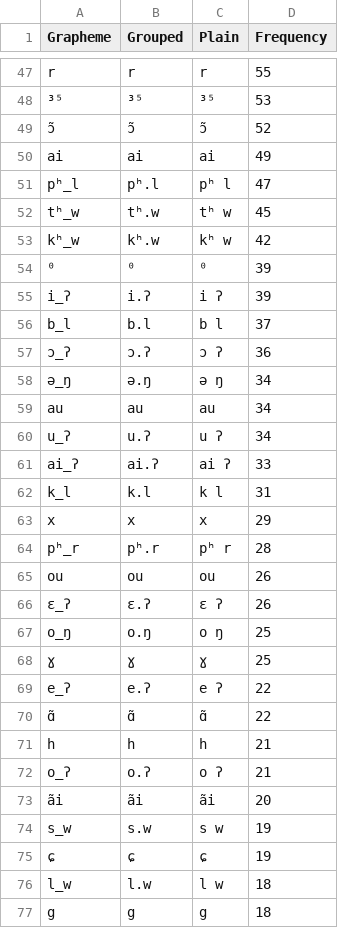
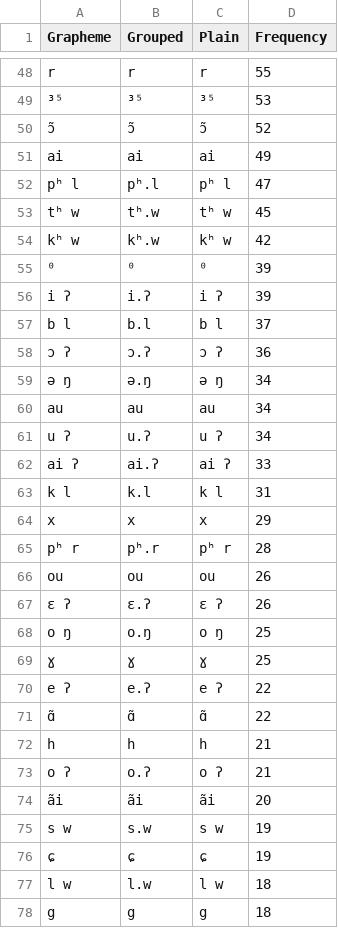
Before and after one commit to calc-project/grouping-sounds, a TSV file: karen-profile.tsv, drawn as a sheet; only a part is shown, gaps mark what is left out; the diff covers the shown part only.

```diff
--- a/karen-profile.tsv
+++ b/karen-profile.tsv
@@ -50,28 +51,28 @@ r	r	r	55
 ai	ai	ai	49
-pʰ_l	pʰ.l	pʰ l	47
-tʰ_w	tʰ.w	tʰ w	45
-kʰ_w	kʰ.w	kʰ w	42
+pʰ l	pʰ.l	pʰ l	47
+tʰ w	tʰ.w	tʰ w	45
+kʰ w	kʰ.w	kʰ w	42
 ⁰	⁰	⁰	39
-i_ʔ	i.ʔ	i ʔ	39
-b_l	b.l	b l	37
-ɔ_ʔ	ɔ.ʔ	ɔ ʔ	36
-ə_ŋ	ə.ŋ	ə ŋ	34
+i ʔ	i.ʔ	i ʔ	39
+b l	b.l	b l	37
+ɔ ʔ	ɔ.ʔ	ɔ ʔ	36
+ə ŋ	ə.ŋ	ə ŋ	34
 au	au	au	34
-u_ʔ	u.ʔ	u ʔ	34
-ai_ʔ	ai.ʔ	ai ʔ	33
-k_l	k.l	k l	31
+u ʔ	u.ʔ	u ʔ	34
+ai ʔ	ai.ʔ	ai ʔ	33
+k l	k.l	k l	31
 x	x	x	29
-pʰ_r	pʰ.r	pʰ r	28
+pʰ r	pʰ.r	pʰ r	28
 ou	ou	ou	26
-ɛ_ʔ	ɛ.ʔ	ɛ ʔ	26
-o_ŋ	o.ŋ	o ŋ	25
+ɛ ʔ	ɛ.ʔ	ɛ ʔ	26
+o ŋ	o.ŋ	o ŋ	25
 ɣ	ɣ	ɣ	25
-e_ʔ	e.ʔ	e ʔ	22
+e ʔ	e.ʔ	e ʔ	22
 ɑ̃	ɑ̃	ɑ̃	22
 h	h	h	21
-o_ʔ	o.ʔ	o ʔ	21
+o ʔ	o.ʔ	o ʔ	21
 ãi	ãi	ãi	20
-s_w	s.w	s w	19
+s w	s.w	s w	19
 ɕ	ɕ	ɕ	19
-l_w	l.w	l w	18
+l w	l.w	l w	18
 g	g	g	18
```
Also changed, not shown: 1 added row and 123 edited cells elsewhere in this file, 2 other files.
